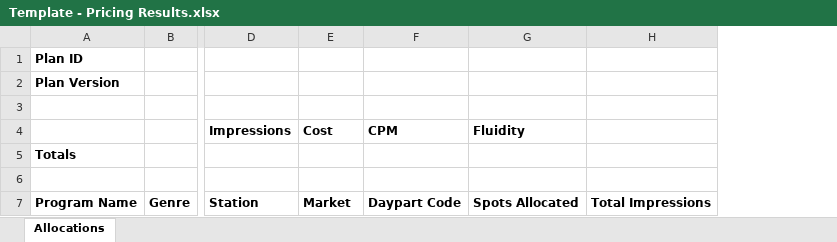
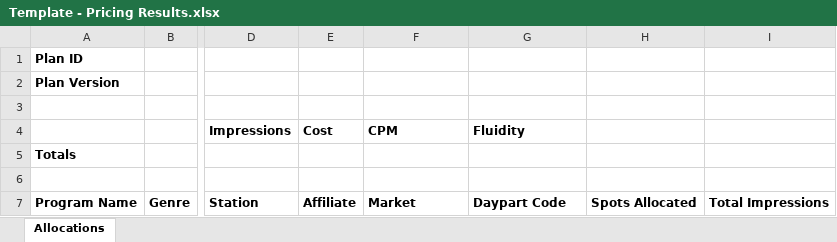
Before and after one commit to tonehanamant/Broadcast, an Excel workbook: Source/Tam/Maestro/UI/BroadcastComposerWeb/App_Data/Template - Pricing Results.xlsx, sheet Allocations, drawn as a sheet; only a part is shown, gaps mark what is left out; values as stored, in another font and other column widths than the file's, no borders; the diff names each change by its address in the sheet, - before the commit and + after, or states it on an @@ line.

Commit message:
Merged PR 16386: BP-4928-Result Export - Add "Affiliate" column for every row and populate (Buying and Planning)
Result Export - Add "Affiliate" column for every row and populate (Buying and Planning)

```diff
--- a/Source/Tam/Maestro/UI/BroadcastComposerWeb/App_Data/Template - Pricing Results.xlsx (sheet Allocations)
+++ b/Source/Tam/Maestro/UI/BroadcastComposerWeb/App_Data/Template - Pricing Results.xlsx (sheet Allocations)
+column H, row 7: Spots Allocated
-E7 (Cost): Market
+E7 (Cost): Affiliate
-F7 (CPM): Daypart Code
+F7 (CPM): Market
-G7 (Fluidity): Spots Allocated
+G7 (Fluidity): Daypart Code
```
Also changed, not shown: 6 other files.
